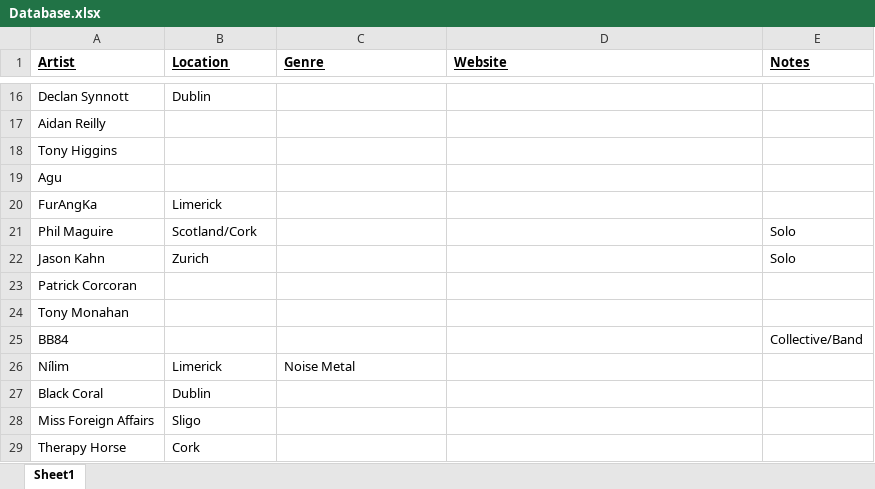
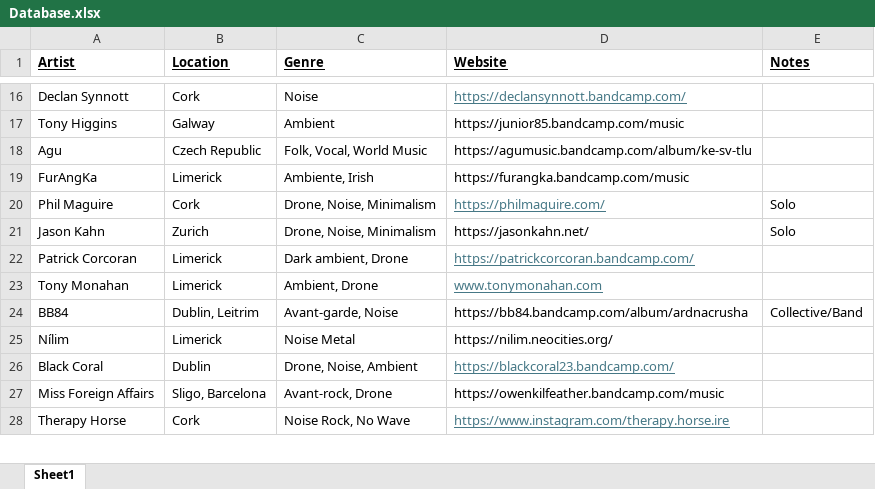
Before and after one commit to less-air/noise-island, an Excel workbook: Database.xlsx, sheet Sheet1, drawn as a sheet; only a part is shown, gaps mark what is left out; values as stored, in another font and other column widths than the file's, no borders; removed rows and columns are numbered as before the commit, all else as after; the diff covers the shown part only; the diff names each change by its address in the sheet, - before the commit and + after, or states it on an @@ line.

```diff
--- a/Database.xlsx (sheet Sheet1)
+++ b/Database.xlsx (sheet Sheet1)
-B16 (Location): Dublin
+B16 (Location): Cork
-C16 (Genre): (empty)
+C16 (Genre): Noise
-D16 (Website): (empty)
+D16 (Website): https://declansynnott.bandcamp.com/
-row 17: Aidan Reilly
-B17 (Location): (empty)
+B17 (Location): Galway
-C17 (Genre): (empty)
+C17 (Genre): Ambient
-D17 (Website): (empty)
+D17 (Website): https://junior85.bandcamp.com/music
-B18 (Location): (empty)
+B18 (Location): Czech Republic
-C18 (Genre): (empty)
+C18 (Genre): Folk, Vocal, World Music
-D18 (Website): (empty)
+D18 (Website): https://agumusic.bandcamp.com/album/ke-sv-tlu
-C19 (Genre): (empty)
+C19 (Genre): Ambiente, Irish
-D19 (Website): (empty)
+D19 (Website): https://furangka.bandcamp.com/music
-B20 (Location): Scotland/Cork
+B20 (Location): Cork
-C20:C21 (Genre): (empty)
+C20:C21 (Genre): Drone, Noise, Minimalism
-D20 (Website): (empty)
+D20 (Website): https://philmaguire.com/
-D21 (Website): (empty)
+D21 (Website): https://jasonkahn.net/
-B22:B23 (Location): (empty)
+B22:B23 (Location): Limerick
-C22 (Genre): (empty)
+C22 (Genre): Dark ambient, Drone
-D22 (Website): (empty)
+D22 (Website): https://patrickcorcoran.bandcamp.com/
-C23 (Genre): (empty)
+C23 (Genre): Ambient, Drone
-D23 (Website): (empty)
+D23 (Website): www.tonymonahan.com
-B24 (Location): (empty)
+B24 (Location): Dublin, Leitrim
-C24 (Genre): (empty)
+C24 (Genre): Avant-garde, Noise
-D24 (Website): (empty)
+D24 (Website): https://bb84.bandcamp.com/album/ardnacrusha
-D25 (Website): (empty)
+D25 (Website): https://nilim.neocities.org/
-C26 (Genre): (empty)
+C26 (Genre): Drone, Noise, Ambient
-D26 (Website): (empty)
+D26 (Website): https://blackcoral23.bandcamp.com/
-B27 (Location): Sligo
+B27 (Location): Sligo, Barcelona
-C27 (Genre): (empty)
+C27 (Genre): Avant-rock, Drone
-D27 (Website): (empty)
+D27 (Website): https://owenkilfeather.bandcamp.com/music
-C28 (Genre): (empty)
+C28 (Genre): Noise Rock, No Wave
-D28 (Website): (empty)
+D28 (Website): https://www.instagram.com/therapy.horse.ire
```
Also changed, not shown: 2 added rows, 1 removed row and 75 edited cells elsewhere in this sheet.
